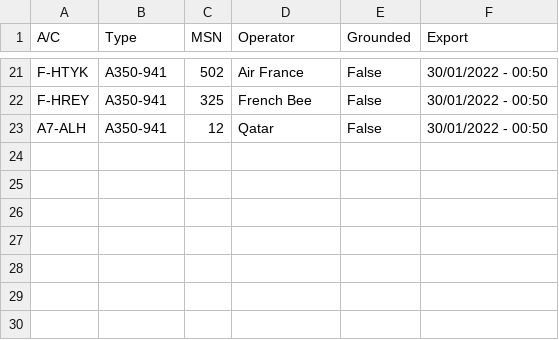
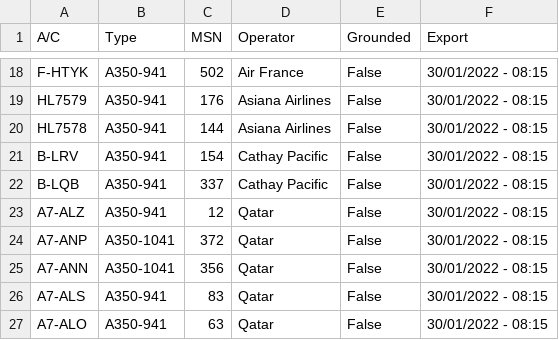
Before and after one commit to clintjb/clintjb.github.v2, a CSV file: _data/flight_data_a350.csv, drawn as a sheet; only a part is shown, gaps mark what is left out; removed rows and columns are numbered as before the commit, all else as after; the diff covers the shown part only; the diff names each change by its address in the sheet, - before the commit and + after, or states it on an @@ line.

```diff
--- a/_data/flight_data_a350.csv
+++ b/_data/flight_data_a350.csv
-F18 (Export): 30/01/2022 - 00:50
+F18 (Export): 30/01/2022 - 08:15
-row 22: F-HREY | A350-941 | 325 | French Bee | False | 30/01/2022 - 00:50
+row 19: HL7579 | A350-941 | 176 | Asiana Airlines | False | 30/01/2022 - 08:15
+row 20: HL7578 | A350-941 | 144 | Asiana Airlines | False | 30/01/2022 - 08:15
+row 21: B-LRV | A350-941 | 154 | Cathay Pacific | False | 30/01/2022 - 08:15
+row 22: B-LQB | A350-941 | 337 | Cathay Pacific | False | 30/01/2022 - 08:15
-A23 (A/C): A7-ALH
+A23 (A/C): A7-ALZ
-F23 (Export): 30/01/2022 - 00:50
+F23 (Export): 30/01/2022 - 08:15
+row 24: A7-ANP | A350-1041 | 372 | Qatar | False | 30/01/2022 - 08:15
+row 25: A7-ANN | A350-1041 | 356 | Qatar | False | 30/01/2022 - 08:15
+row 26: A7-ALS | A350-941 | 83 | Qatar | False | 30/01/2022 - 08:15
+row 27: A7-ALO | A350-941 | 63 | Qatar | False | 30/01/2022 - 08:15
```
Also changed, not shown: 8 added rows, 11 removed rows and 15 edited cells elsewhere in this file, 1 other file.
